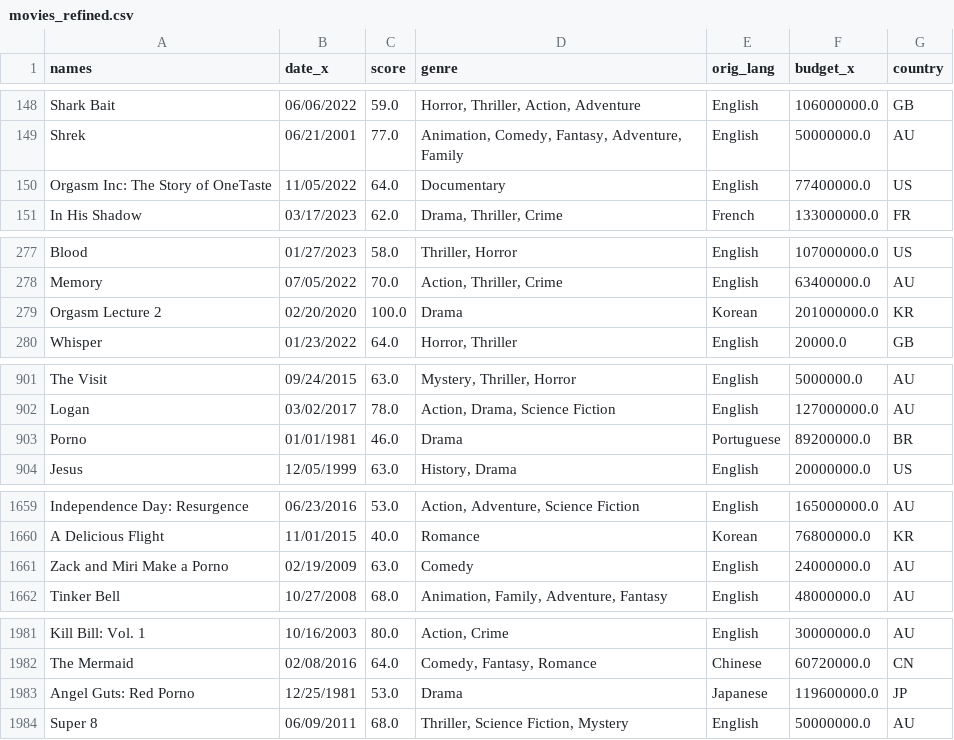
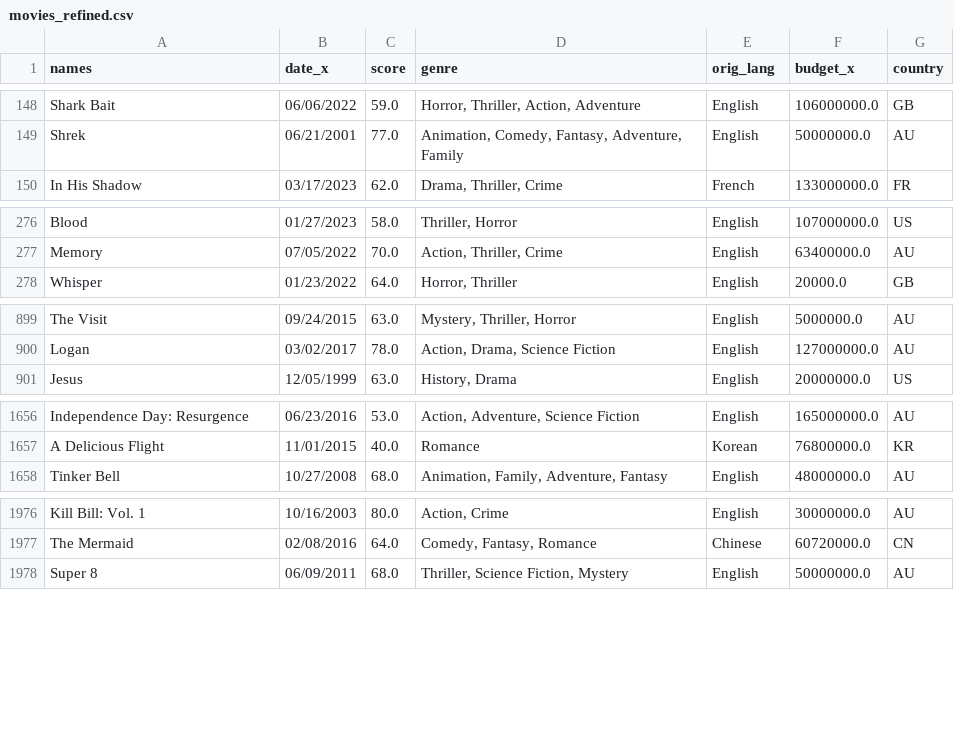
Before and after one commit to czr125/MachineLearning_Python, a CSV file: movies_refined.csv, drawn as a sheet; only a part is shown, gaps mark what is left out; the diff covers the shown part only.

```diff
--- a/movies_refined.csv
+++ b/movies_refined.csv
@@ -149,3 +149,2 @@ Shark Bait,06/06/2022 ,59.0,"Horror, Thriller, Action, Adventure", English,10
 Shrek,06/21/2001 ,77.0,"Animation, Comedy, Fantasy, Adventure, Family", English,50000000.0,AU
-Orgasm Inc: The Story of OneTaste,11/05/2022 ,64.0,Documentary, English,77400000.0,US
 In His Shadow,03/17/2023 ,62.0,"Drama, Thriller, Crime", French,133000000.0,FR
@@ -278,3 +277,2 @@ Blood,01/27/2023 ,58.0,"Thriller, Horror", English,107000000.0,US
 Memory,07/05/2022 ,70.0,"Action, Thriller, Crime", English,63400000.0,AU
-Orgasm Lecture 2,02/20/2020 ,100.0,Drama, Korean,201000000.0,KR
 Whisper,01/23/2022 ,64.0,"Horror, Thriller", English,20000.0,GB
@@ -902,3 +900,2 @@ The Visit,09/24/2015 ,63.0,"Mystery, Thriller, Horror", English,5000000.0,AU
 Logan,03/02/2017 ,78.0,"Action, Drama, Science Fiction", English,127000000.0,AU
-Porno,01/01/1981 ,46.0,Drama, Portuguese,89200000.0,BR
 Jesus,12/05/1999 ,63.0,"History, Drama", English,20000000.0,US
@@ -1660,3 +1657,2 @@ Independence Day: Resurgence,06/23/2016 ,53.0,"Action, Adventure, Science Fict
 A Delicious Flight,11/01/2015 ,40.0,Romance, Korean,76800000.0,KR
-Zack and Miri Make a Porno,02/19/2009 ,63.0,Comedy, English,24000000.0,AU
 Tinker Bell,10/27/2008 ,68.0,"Animation, Family, Adventure, Fantasy", English,48000000.0,AU
@@ -1982,3 +1977,2 @@ Kill Bill: Vol. 1,10/16/2003 ,80.0,"Action, Crime", English,30000000.0,AU
 The Mermaid,02/08/2016 ,64.0,"Comedy, Fantasy, Romance", Chinese,60720000.0,CN
-Angel Guts: Red Porno,12/25/1981 ,53.0,Drama, Japanese,119600000.0,JP
 Super 8,06/09/2011 ,68.0,"Thriller, Science Fiction, Mystery", English,50000000.0,AU
```
Also changed, not shown: 21 removed rows elsewhere in this file, 2 other files.
